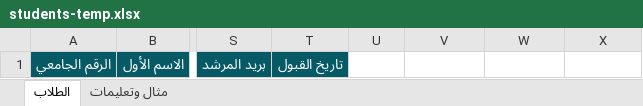
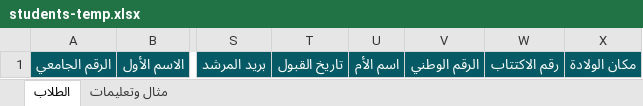
Before and after one commit to ibraham7/almaali-universite, an Excel workbook: apps/web/public/templates/students-temp.xlsx, sheet الطلاب, drawn as a sheet; only a part is shown, gaps mark what is left out; values as stored, in another font and other column widths than the file's, no borders; the diff names each change by its address in the sheet, - before the commit and + after, or states it on an @@ line.

```diff
--- a/apps/web/public/templates/students-temp.xlsx (sheet الطلاب)
+++ b/apps/web/public/templates/students-temp.xlsx (sheet الطلاب)
-U1: (empty)
+U1: اسم الأم
-U1:X1 fill: none
+U1:X1 fill: #065A65
-V1: (empty)
+V1: الرقم الوطني
-W1: (empty)
+W1: رقم الاكتتاب
-X1: (empty)
+X1: مكان الولادة
```
Also changed, not shown: sheet مثال وتعليمات, 11 other files.
